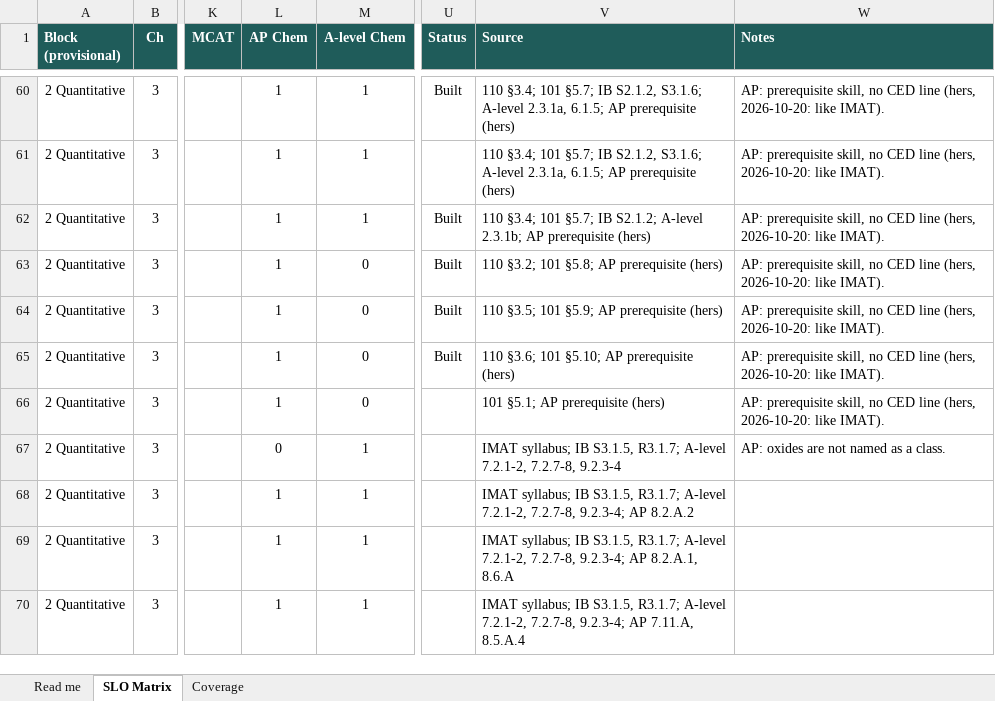
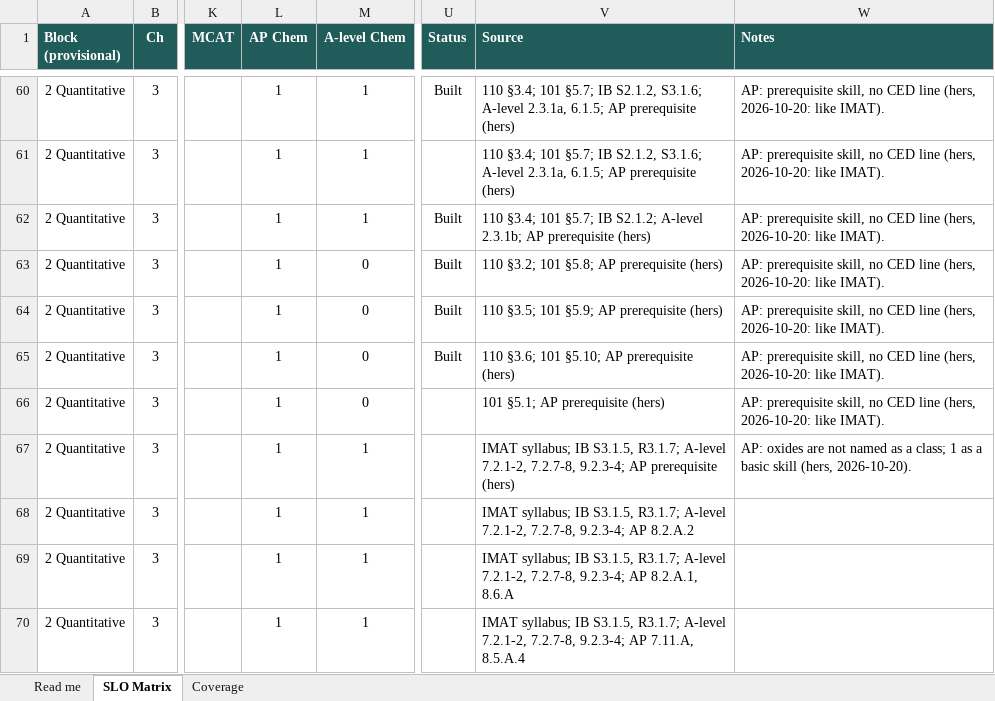
Before and after one commit to chem-coder/chem-games, an Excel workbook: documentation/slo-matrix/SLO_MATRIX.xlsx, sheet SLO Matrix, drawn as a sheet; only a part is shown, gaps mark what is left out; values as stored, in another font and other column widths than the file's, no borders; conditional formats not drawn; the diff names each change by its address in the sheet, - before the commit and + after, or states it on an @@ line.

```diff
--- a/documentation/slo-matrix/SLO_MATRIX.xlsx (sheet SLO Matrix)
+++ b/documentation/slo-matrix/SLO_MATRIX.xlsx (sheet SLO Matrix)
-L67 (AP Chem): 0
+L67 (AP Chem): 1
-V67 (Source): …7.2.1-2, 7.2.7-8, 9.2.3-4
+V67 (Source): …7.2.1-2, 7.2.7-8, 9.2.3-4; AP prerequisite (hers)
-W67 (Notes): …as a class.
+W67 (Notes): …as a class; 1 as a basic skill (hers, 2026-10-20).
```
Also changed, not shown: 2 other files.
